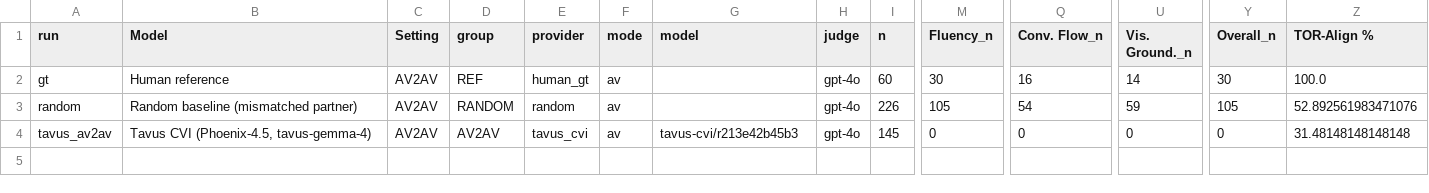
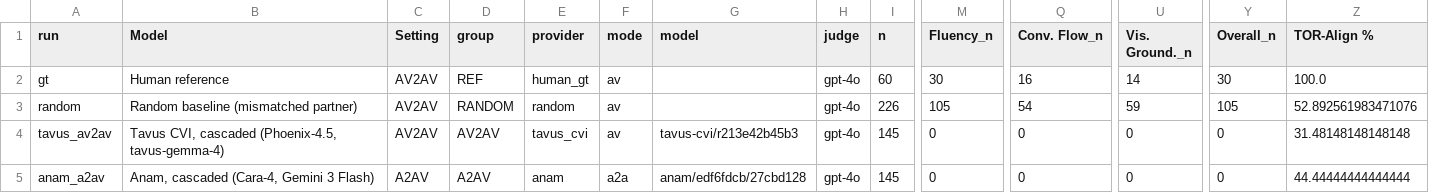
Before and after one commit to OpenHRIai/OpenVideoFDB, a CSV file: results/nvidia_generation.csv, drawn as a sheet; only a part is shown, gaps mark what is left out; rows hold the shown columns only; the diff names each change by its address in the sheet, - before the commit and + after, or states it on an @@ line.

```diff
--- a/results/nvidia_generation.csv
+++ b/results/nvidia_generation.csv
-B4 (Model): Tavus CVI (Phoenix-4.5, tavus-gemma-4)
+B4 (Model): Tavus CVI, cascaded (Phoenix-4.5, tavus-gemma-4)
+row 5: anam_a2av | Anam, cascaded (Cara-4, Gemini 3 Flash) | A2AV | A2AV | anam | a2a | anam/edf6fdcb/27cbd128 | gpt-4o | 145 | 0 | 0 | 0 | 0 | 44.44444444444444
```
Also changed, not shown: results/nvidia_generation_generation.csv, results/nvidia_generation_generation_per_dynamic.csv, 7 other files.
